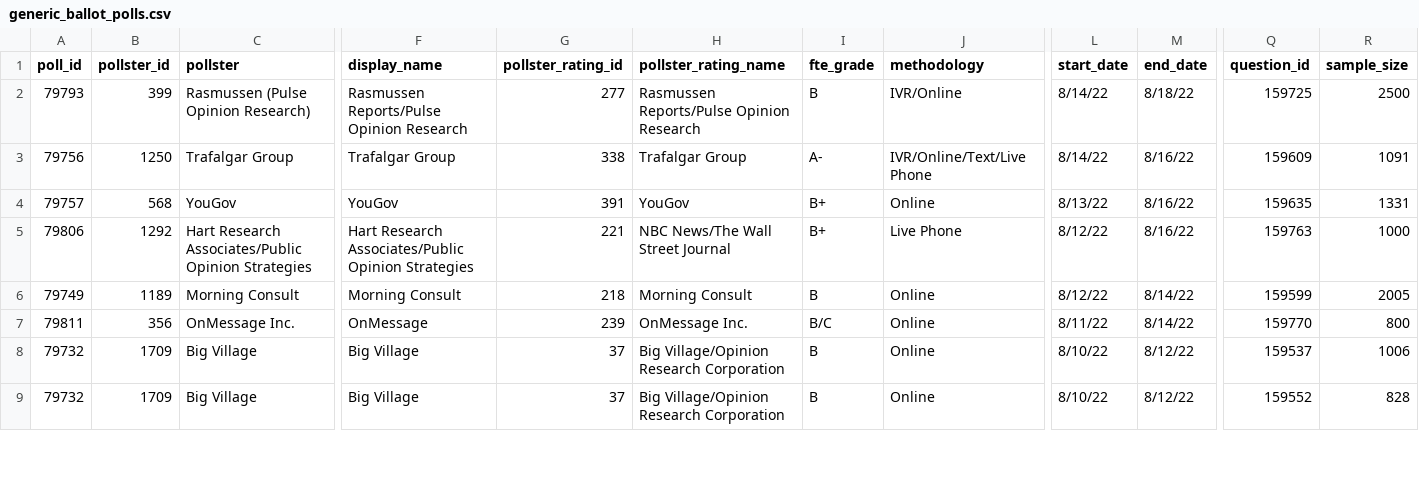
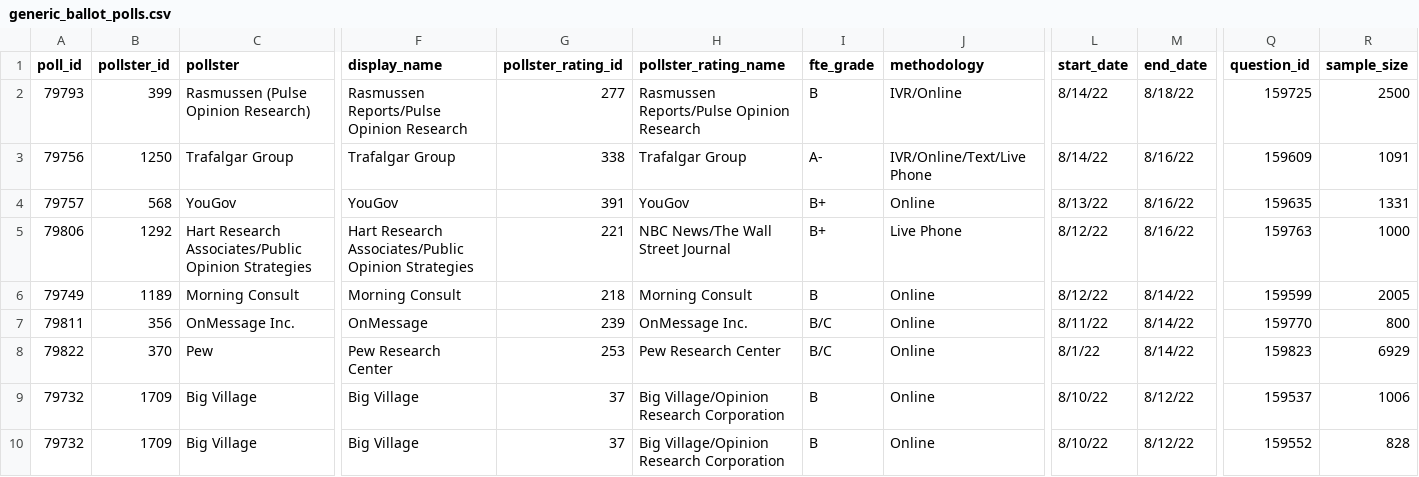
Before and after one commit to dcadata/fivey-is-an-emotional-fox, a CSV file: data/generic_ballot_polls.csv, drawn as a sheet; only a part is shown, gaps mark what is left out; rows hold the shown columns only; the diff names each change by its address in the sheet, - before the commit and + after, or states it on an @@ line.

```diff
--- a/data/generic_ballot_polls.csv
+++ b/data/generic_ballot_polls.csv
+row 8: 79822 | 370 | Pew | Pew Research Center | 253 | Pew Research Center | B/C | Online | 8/1/22 | 8/14/22 | 159823 | 6929
```
Also changed, not shown: 1 other file.
